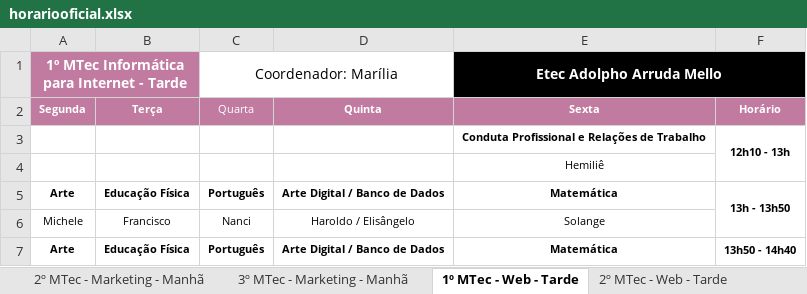
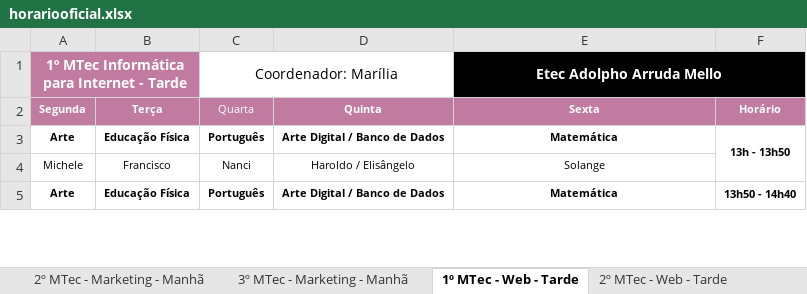
Before and after one commit to aprendendonuvem/arquivos, an Excel workbook: horariooficial.xlsx, sheet 1º MTec - Web - Tarde, drawn as a sheet; only a part is shown; values as stored, in another font and other column widths than the file's, no borders; the diff names each change by its address in the sheet, - before the commit and + after, or states it on an @@ line.

```diff
--- a/horariooficial.xlsx (sheet 1º MTec - Web - Tarde)
+++ b/horariooficial.xlsx (sheet 1º MTec - Web - Tarde)
-row 3:  |  |  |  | Conduta Profissional e Relações de Trabalho | 12h10 - 13h
-row 4:  |  |  |  | Hemiliê
```
Also changed, not shown: 1 other file.
